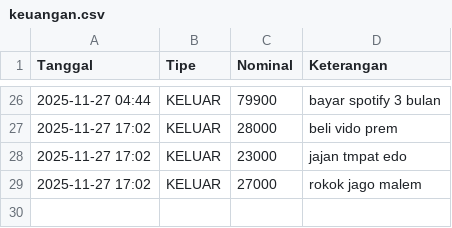
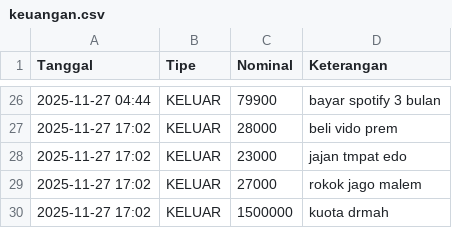
Before and after one commit to Yokuga/bot-admin-saya, a CSV file: keuangan.csv, drawn as a sheet; only a part is shown, gaps mark what is left out.

Commit message:
Add KELUAR

```diff
--- a/keuangan.csv
+++ b/keuangan.csv
@@ -29 +29,2 @@ Tanggal,Tipe,Nominal,Keterangan
 2025-11-27 17:02,KELUAR,27000,rokok jago malem
+2025-11-27 17:02,KELUAR,1500000,kuota drmah
```
